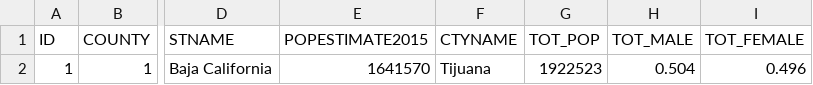
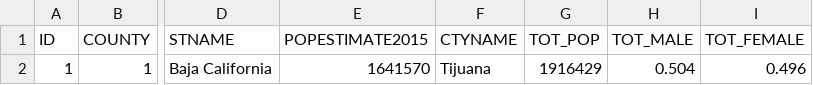
Before and after one commit to CC-FCQI-UABC/SEMR, a CSV file: src/main/resources/geography/demographics.csv, drawn as a sheet; only a part is shown, gaps mark what is left out; the diff names each change by its address in the sheet, - before the commit and + after, or states it on an @@ line.

Commit message:
habitantes actualizado

```diff
--- a/src/main/resources/geography/demographics.csv
+++ b/src/main/resources/geography/demographics.csv
-G2: 1922523
+G2: 1916429
```
